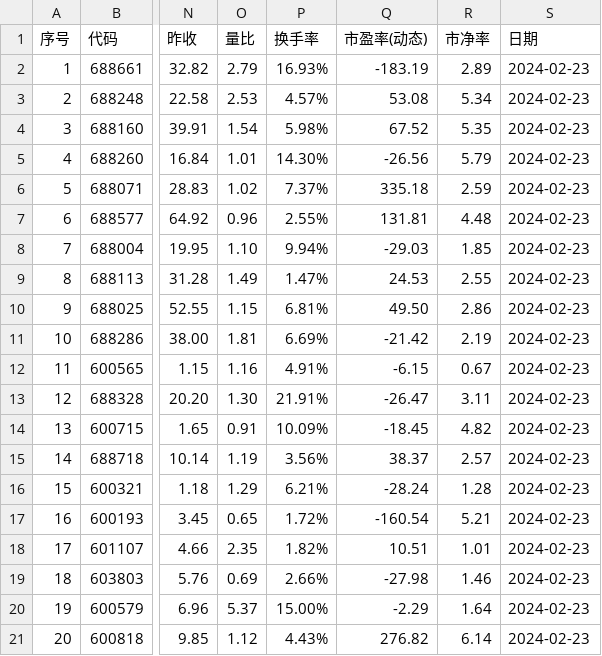
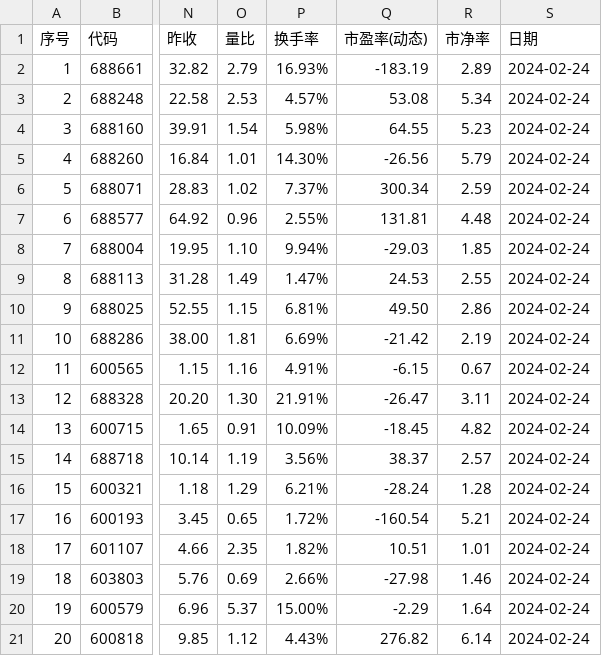
Before and after one commit to Stock-Fund/XCrawler, a CSV file: Assets/sh_data.csv, drawn as a sheet; only a part is shown, gaps mark what is left out; the diff names each change by its address in the sheet, - before the commit and + after, or states it on an @@ line.

```diff
--- a/Assets/sh_data.csv
+++ b/Assets/sh_data.csv
-S2:S21 (日期): 2024-02-23
+S2:S21 (日期): 2024-02-24
-Q4 (市盈率(动态)): 67.52
+Q4 (市盈率(动态)): 64.55
-R4 (市净率): 5.35
+R4 (市净率): 5.23
-Q6 (市盈率(动态)): 335.18
+Q6 (市盈率(动态)): 300.34
```
Also changed, not shown: 1 other file.
